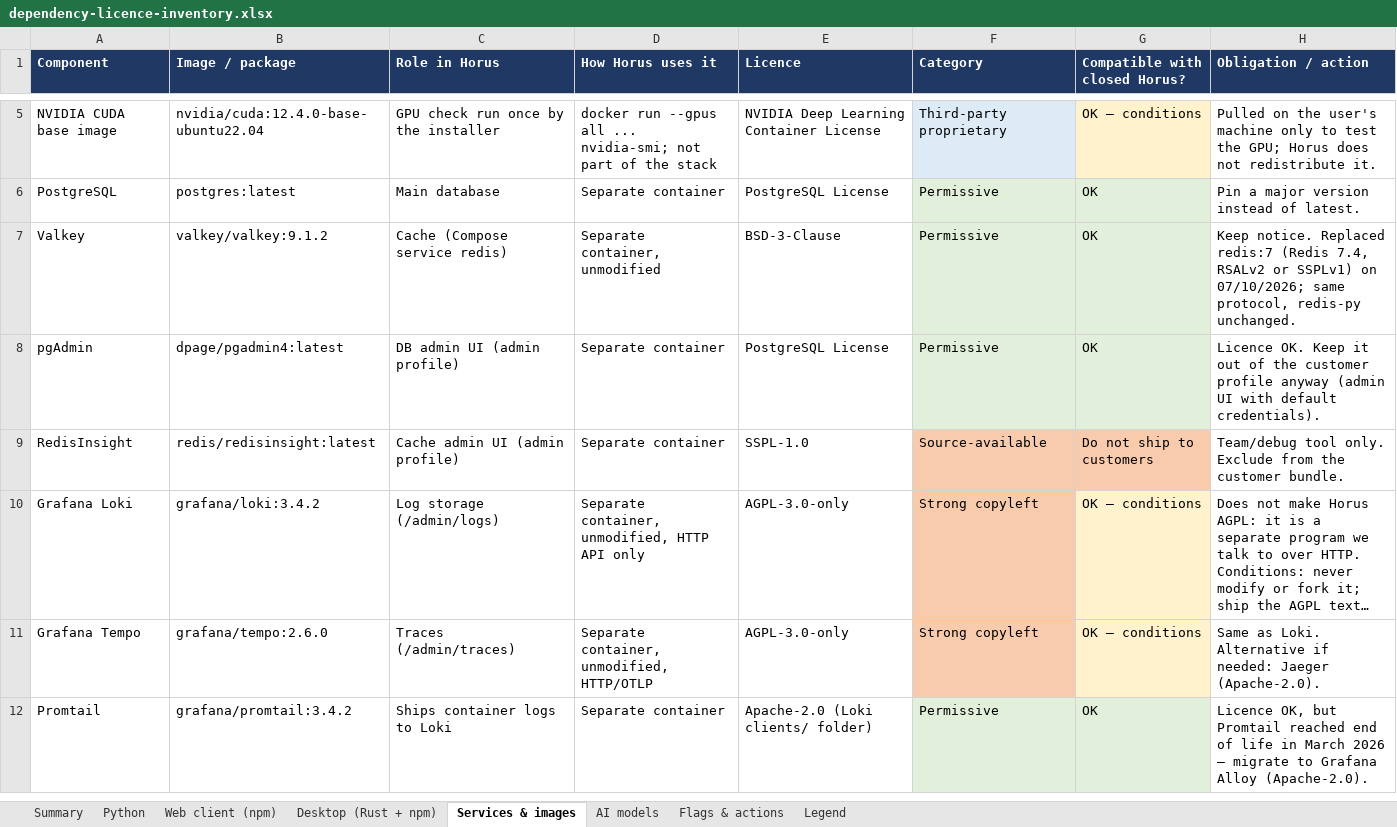
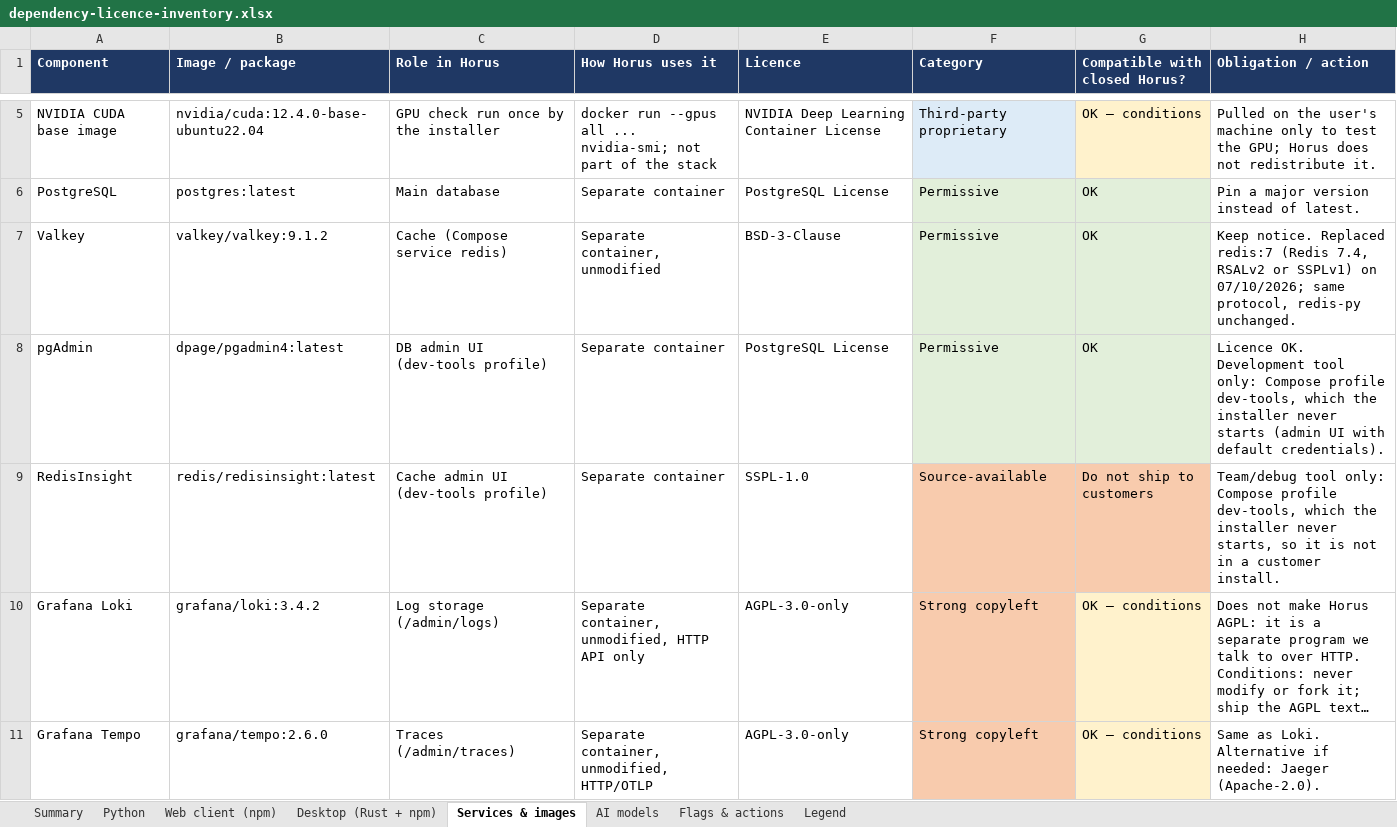
Before and after one commit to Horus-EIP/horus, an Excel workbook: docs/eip/dependency-licence-inventory.xlsx, sheet Services & images, drawn as a sheet; only a part is shown, gaps mark what is left out; the shorter side is filled out with more unchanged rows; long unchanged cells end in …; values as stored, in another font and other column widths than the file's, no borders; table styles not drawn; the diff names each change by its address in the sheet, - before the commit and + after, or states it on an @@ line.

Commit message:
[~] Compose: RedisInsight and PgAdmin only in the dev-tools profile
The two development tools move from the Compose profile admin to
dev-tools: PgAdmin ships with default credentials and RedisInsight has
no login, so neither belongs in a tester's or customer's stack. The
installer never starts that profile; its --admin-profile flag, which
only made their ports required, is gone, and so are their port checks.
A wiring test fails if the installer, the desktop app or the bundle
scripts ever name the profile or COMPOSE_PROFILES. .env.example no
longer advertises a Metabase that does not exist or a RedisInsight
connection that is not set up.

```diff
--- a/docs/eip/dependency-licence-inventory.xlsx (sheet Services & images)
+++ b/docs/eip/dependency-licence-inventory.xlsx (sheet Services & images)
-C8 (Role in Horus): DB admin UI (admin profile)
+C8 (Role in Horus): DB admin UI (dev-tools profile)
-H8 (Obligation / action): Licence OK. Keep it out of the customer profile anyway (admin UI…
+H8 (Obligation / action): Licence OK. Development tool only: Compose profile dev-tools, which the installer never starts (admin UI…
-C9 (Role in Horus): Cache admin UI (admin profile)
+C9 (Role in Horus): Cache admin UI (dev-tools profile)
-H9 (Obligation / action): Team/debug tool only. Exclude from the customer bundle.
+H9 (Obligation / action): Team/debug tool only: Compose profile dev-tools, which the installer never starts, so it is not in a customer install.
```
Also changed, not shown: sheet Flags & actions, sheet Summary, 10 other files.
